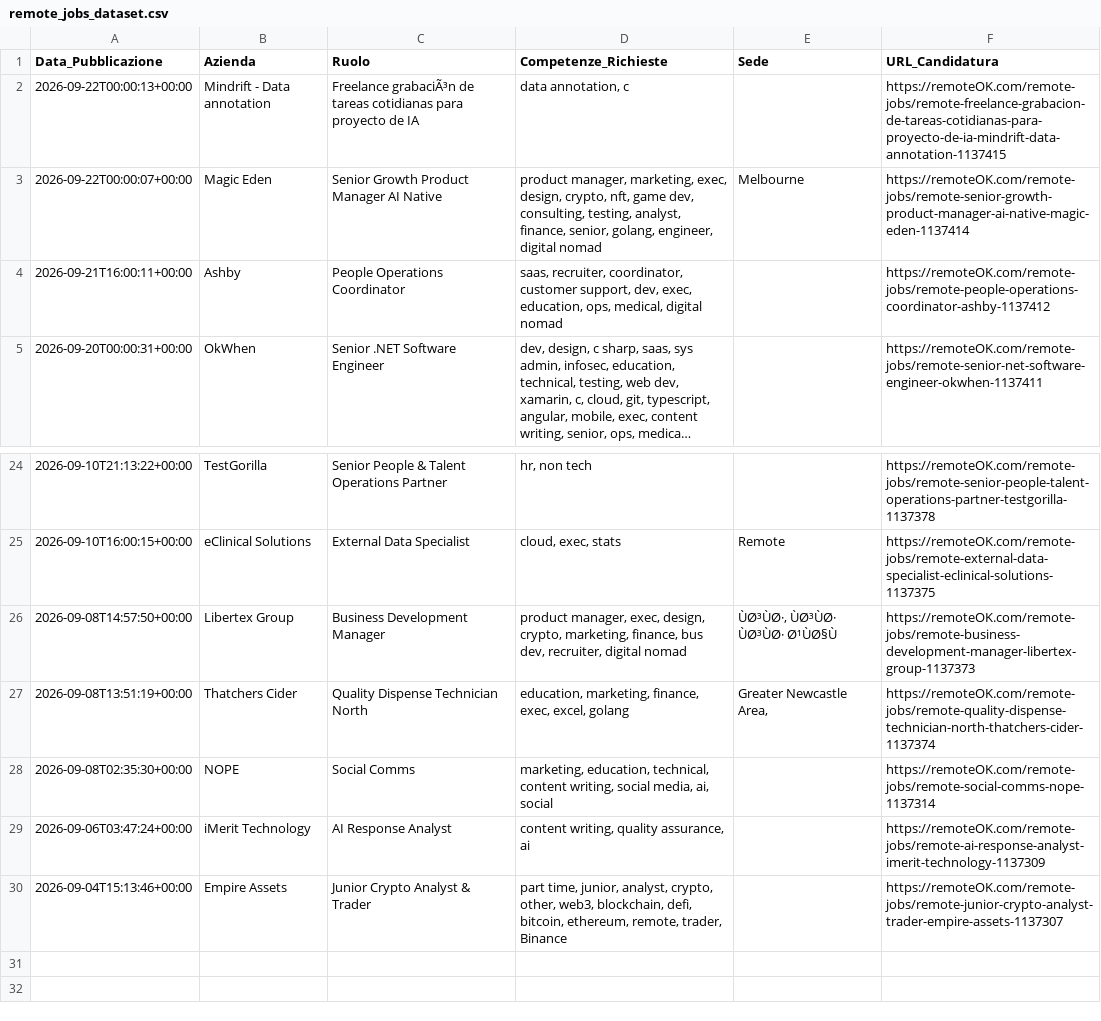
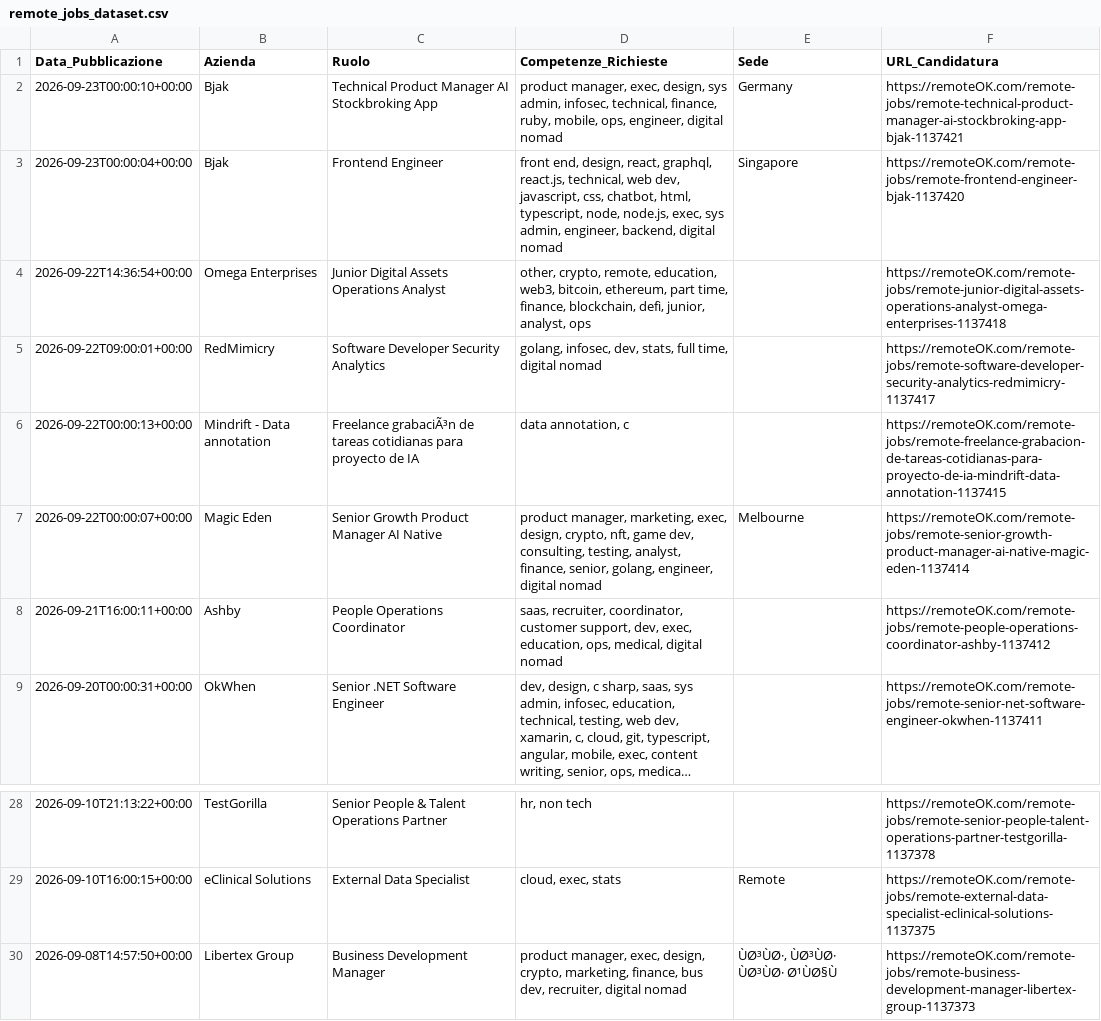
Before and after one commit to fformigoniff-sys/open-b2b-datasets-ai-market-intelligence, a CSV file: remote_jobs_dataset.csv, drawn as a sheet; only a part is shown, gaps mark what is left out; long unchanged cells end in …; removed rows and columns are numbered as before the commit, all else as after; the diff names each change by its address in the sheet, - before the commit and + after, or states it on an @@ line.

```diff
--- a/remote_jobs_dataset.csv
+++ b/remote_jobs_dataset.csv
+row 2: 2026-09-23T00:00:10+00:00 | Bjak | Technical Product Manager AI Stockbroking App | product manager, exec, design, sys admin, infosec, technical, finance, ruby, mobile, ops, engineer, digital nomad | Germany | https://remoteOK.com/remote-jobs/remote-technical-product-manager-ai-stockbroking-app-bjak-1137421
+row 3: 2026-09-23T00:00:04+00:00 | Bjak | Frontend Engineer | front end, design, react, graphql, react.js, technical, web dev, javascript, css, chatbot, html, typescript, node, node.js, exec, sys admin, engineer, backend, digital nomad | Singapore | https://remoteOK.com/remote-jobs/remote-frontend-engineer-bjak-1137420
+row 4: 2026-09-22T14:36:54+00:00 | Omega Enterprises | Junior Digital Assets Operations Analyst | other, crypto, remote, education, web3, bitcoin, ethereum, part time, finance, blockchain, defi, junior, analyst, ops |  | https://remoteOK.com/remote-jobs/remote-junior-digital-assets-operations-analyst-omega-enterprises-1137418
+row 5: 2026-09-22T09:00:01+00:00 | RedMimicry | Software Developer Security Analytics | golang, infosec, dev, stats, full time, digital nomad |  | https://remoteOK.com/remote-jobs/remote-software-developer-security-analytics-redmimicry-1137417
-row 27: 2026-09-08T13:51:19+00:00 | Thatchers Cider | Quality Dispense Technician North | education, marketing, finance, exec, excel, golang | Greater Newcastle Area, | https://remoteOK.com/remote-jobs/remote-quality-dispense-technician-north-thatchers-cider-1137374
-row 28: 2026-09-08T02:35:30+00:00 | NOPE | Social Comms | marketing, education, technical, content writing, social media, ai, social |  | https://remoteOK.com/remote-jobs/remote-social-comms-nope-1137314
-row 29: 2026-09-06T03:47:24+00:00 | iMerit Technology | AI Response Analyst | content writing, quality assurance, ai |  | https://remoteOK.com/remote-jobs/remote-ai-response-analyst-imerit-technology-1137309
-row 30: 2026-09-04T15:13:46+00:00 | Empire Assets | Junior Crypto Analyst & Trader | part time, junior, analyst, crypto, other, web3, blockchain, defi, bitcoin, ethereum, remote, trader, Binance |  | https://remoteOK.com/remote-jobs/remote-junior-crypto-analyst-trader-empire-assets-1137307
```
Also changed, not shown: crypto_fintech_dataset.csv, tech_stack_dataset.csv, 1 other file.
